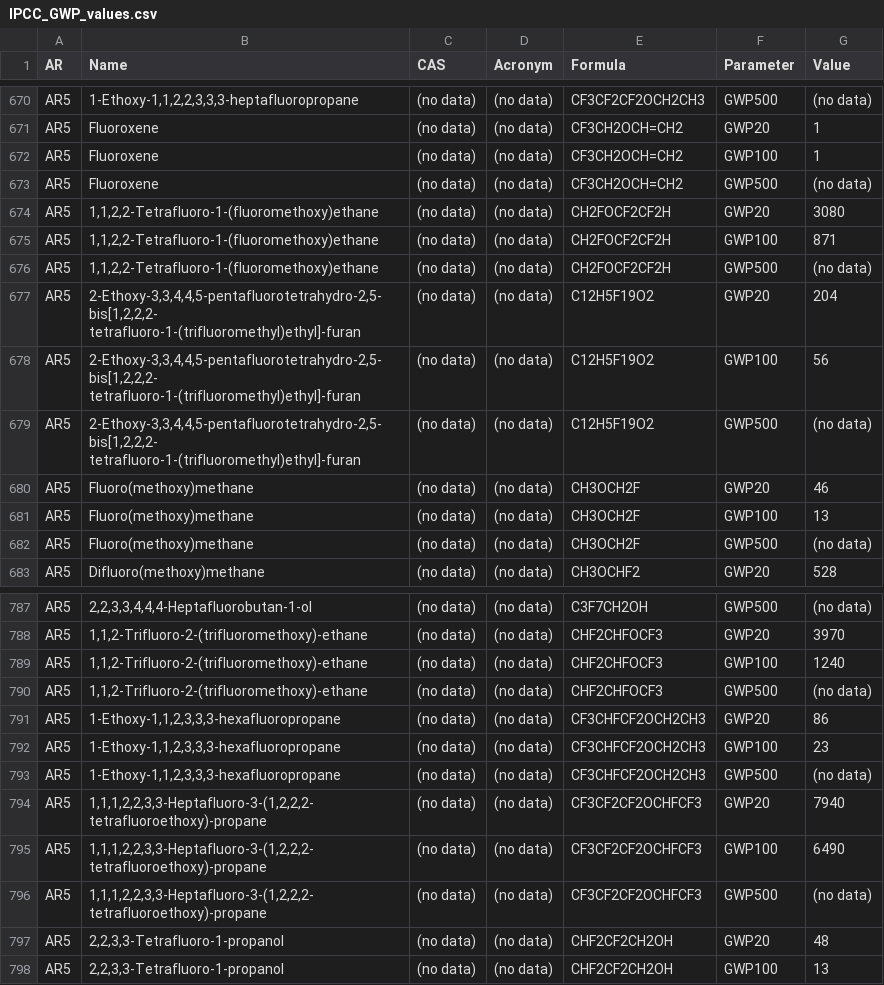
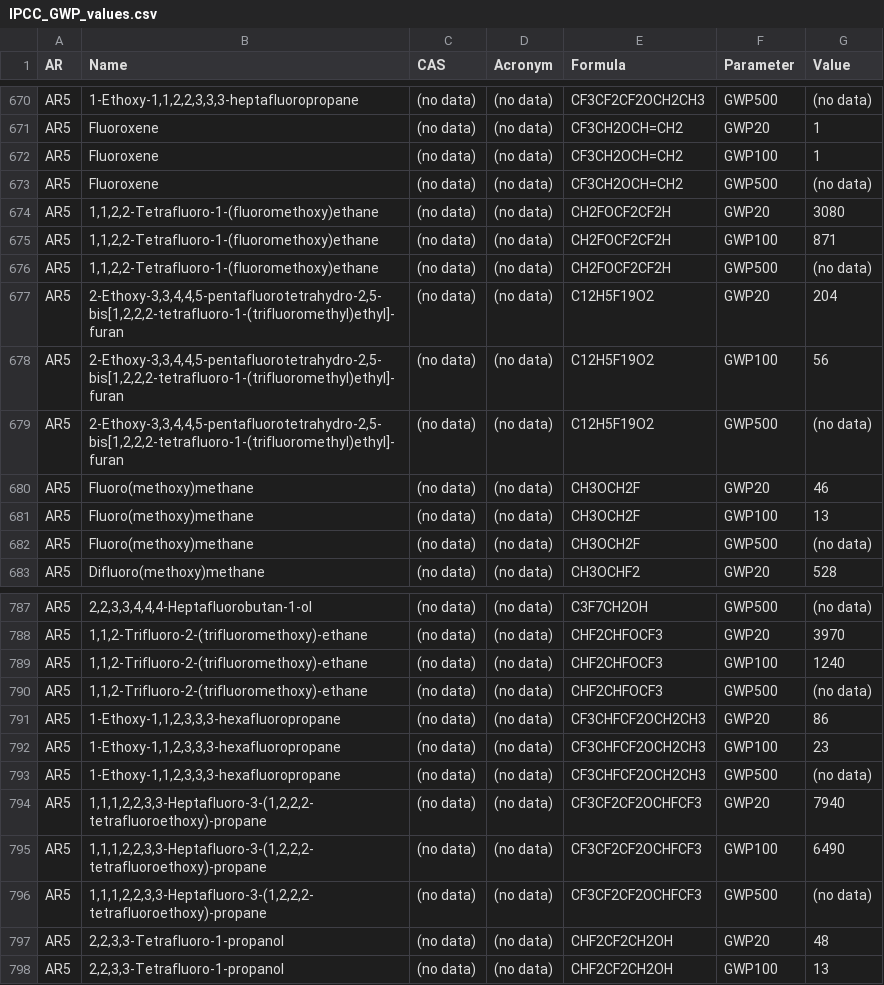
Before and after one commit to USEPA/LCIAformatter, a CSV file: lciafmt/data/IPCC_GWP_values.csv, drawn as a sheet; only a part is shown, gaps mark what is left out; the diff covers the shown part only.

```diff
--- a/lciafmt/data/IPCC_GWP_values.csv
+++ b/lciafmt/data/IPCC_GWP_values.csv
@@ -694,8 +676,5 @@ AR5,"1,1,2,2-Tetrafluoro-1-(fluoromethoxy)ethane",(no data),(no data),CH2FOCF2CF
 AR5,"1,1,2,2-Tetrafluoro-1-(fluoromethoxy)ethane",(no data),(no data),CH2FOCF2CF2H,GWP500,(no data)
-AR5,"2-Ethoxy-3,3,4,4,5-pentafluorotetrahydro-2,5-bis[1,2,2,2-
-tetrafluoro-1-(trifluoromethyl)ethyl]-furan",(no data),(no data),C12H5F19O2,GWP20,204
-AR5,"2-Ethoxy-3,3,4,4,5-pentafluorotetrahydro-2,5-bis[1,2,2,2-
-tetrafluoro-1-(trifluoromethyl)ethyl]-furan",(no data),(no data),C12H5F19O2,GWP100,56
-AR5,"2-Ethoxy-3,3,4,4,5-pentafluorotetrahydro-2,5-bis[1,2,2,2-
-tetrafluoro-1-(trifluoromethyl)ethyl]-furan",(no data),(no data),C12H5F19O2,GWP500,(no data)
+AR5,"2-Ethoxy-3,3,4,4,5-pentafluorotetrahydro-2,5-bis[1,2,2,2-tetrafluoro-1-(trifluoromethyl)ethyl]-furan",(no data),(no data),C12H5F19O2,GWP20,204
+AR5,"2-Ethoxy-3,3,4,4,5-pentafluorotetrahydro-2,5-bis[1,2,2,2-tetrafluoro-1-(trifluoromethyl)ethyl]-furan",(no data),(no data),C12H5F19O2,GWP100,56
+AR5,"2-Ethoxy-3,3,4,4,5-pentafluorotetrahydro-2,5-bis[1,2,2,2-tetrafluoro-1-(trifluoromethyl)ethyl]-furan",(no data),(no data),C12H5F19O2,GWP500,(no data)
 AR5,Fluoro(methoxy)methane,(no data),(no data),CH3OCH2F,GWP20,46
@@ -820,8 +793,5 @@ AR5,"1-Ethoxy-1,1,2,3,3,3-hexafluoropropane",(no data),(no data),CF3CHFCF2OCH2CH
 AR5,"1-Ethoxy-1,1,2,3,3,3-hexafluoropropane",(no data),(no data),CF3CHFCF2OCH2CH3,GWP500,(no data)
-AR5,"1,1,1,2,2,3,3-Heptafluoro-3-(1,2,2,2-
-tetrafluoroethoxy)-propane",(no data),(no data),CF3CF2CF2OCHFCF3,GWP20,7940
-AR5,"1,1,1,2,2,3,3-Heptafluoro-3-(1,2,2,2-
-tetrafluoroethoxy)-propane",(no data),(no data),CF3CF2CF2OCHFCF3,GWP100,6490
-AR5,"1,1,1,2,2,3,3-Heptafluoro-3-(1,2,2,2-
-tetrafluoroethoxy)-propane",(no data),(no data),CF3CF2CF2OCHFCF3,GWP500,(no data)
+AR5,"1,1,1,2,2,3,3-Heptafluoro-3-(1,2,2,2-tetrafluoroethoxy)-propane",(no data),(no data),CF3CF2CF2OCHFCF3,GWP20,7940
+AR5,"1,1,1,2,2,3,3-Heptafluoro-3-(1,2,2,2-tetrafluoroethoxy)-propane",(no data),(no data),CF3CF2CF2OCHFCF3,GWP100,6490
+AR5,"1,1,1,2,2,3,3-Heptafluoro-3-(1,2,2,2-tetrafluoroethoxy)-propane",(no data),(no data),CF3CF2CF2OCHFCF3,GWP500,(no data)
 AR5,"2,2,3,3-Tetrafluoro-1-propanol",(no data),(no data),CHF2CF2CH2OH,GWP20,48
```
Also changed, not shown: 30 edited cells elsewhere in this file.
